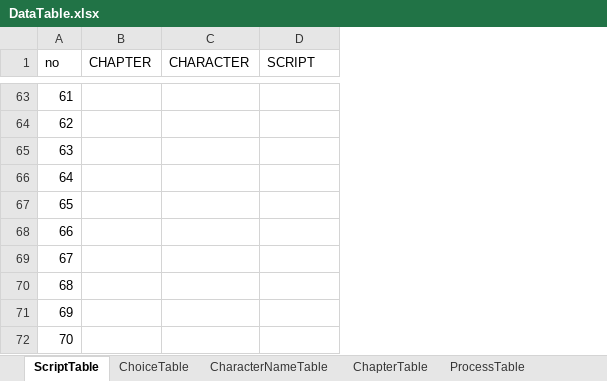
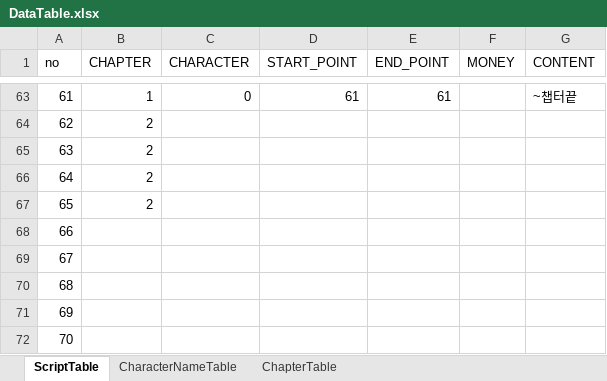
Before and after one commit to kogito0325/The-Scent-of-That-Season, an Excel workbook: Assets/DataTable.xlsx, sheet ScriptTable, drawn as a sheet; only a part is shown, gaps mark what is left out; values as stored, in another font and other column widths than the file's, no borders; table styles not drawn; addresses are those after the commit; the diff covers the shown part only; the diff names each change by its address in the sheet, - before the commit and + after, or states it on an @@ line.

```diff
--- a/Assets/DataTable.xlsx (sheet ScriptTable)
+++ b/Assets/DataTable.xlsx (sheet ScriptTable)
-sheet tab: ChoiceTable
-sheet tab: ProcessTable
+column D (START_POINT), row 63: 61
+column E (END_POINT), row 63: 61
+column F (MONEY), empty
-G1: SCRIPT
+G1: CONTENT
-B63 (CHAPTER): (empty)
+B63 (CHAPTER): 1
-C63 (CHARACTER): (empty)
+C63 (CHARACTER): 0
-G63 (CONTENT): (empty)
+G63 (CONTENT): ~챕터끝
-B64:B67 (CHAPTER): (empty)
+B64:B67 (CHAPTER): 2
```
Also changed, not shown: 93 edited cells elsewhere in this sheet, sheet ChapterTable, 37 other files.
